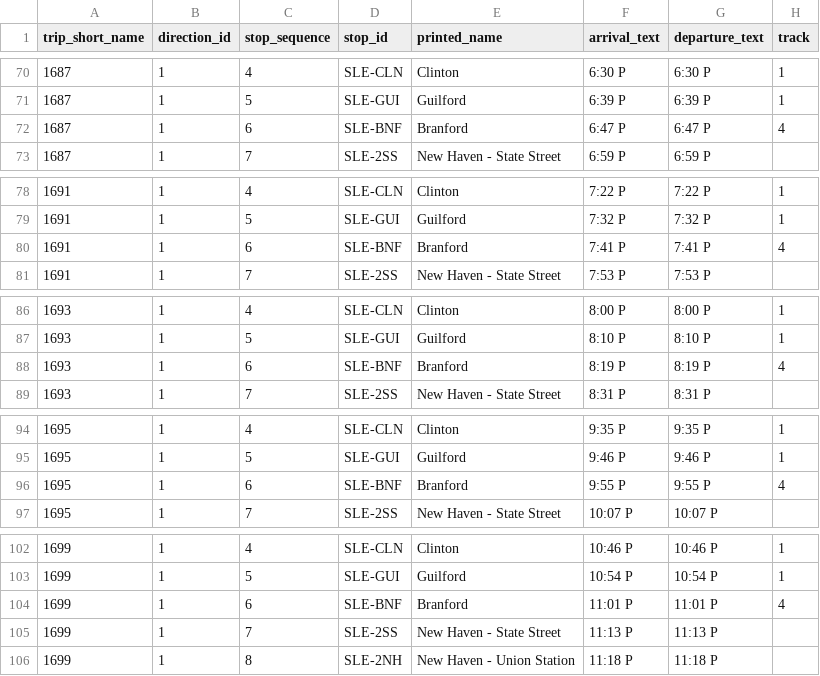
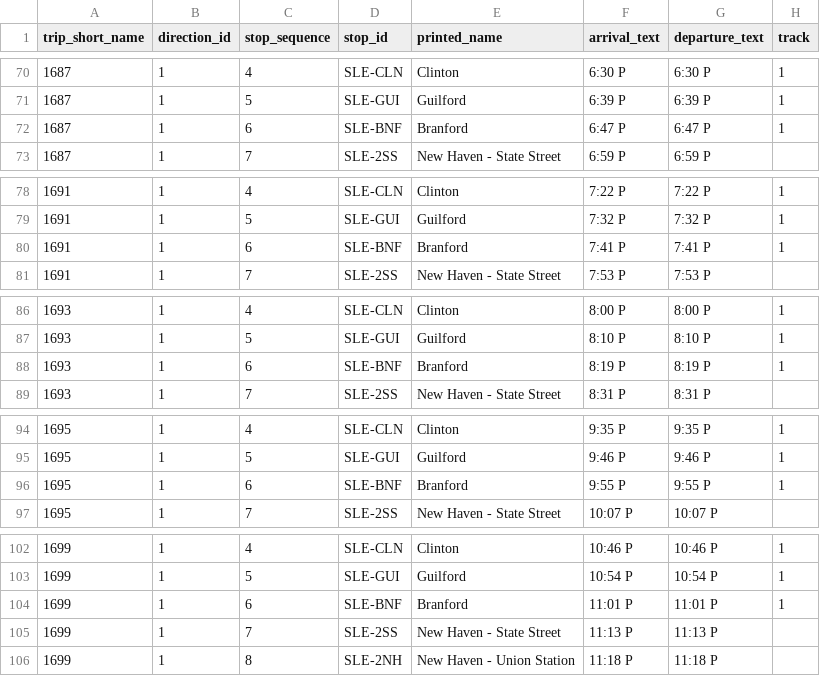
Before and after one commit to ethanc8/sle-gtfs, a CSV file: extracted/20261005-weekday.csv, drawn as a sheet; only a part is shown, gaps mark what is left out; the diff covers the shown part only.

```diff
--- a/extracted/20261005-weekday.csv
+++ b/extracted/20261005-weekday.csv
@@ -71,3 +71,3 @@ trip_short_name,direction_id,stop_sequence,stop_id,printed_name,arrival_text,dep
 1687,1,5,SLE-GUI,Guilford,6:39 P,6:39 P,1
-1687,1,6,SLE-BNF,Branford,6:47 P,6:47 P,4
+1687,1,6,SLE-BNF,Branford,6:47 P,6:47 P,1
 1687,1,7,SLE-2SS,New Haven - State Street,6:59 P,6:59 P,
@@ -79,3 +79,3 @@ trip_short_name,direction_id,stop_sequence,stop_id,printed_name,arrival_text,dep
 1691,1,5,SLE-GUI,Guilford,7:32 P,7:32 P,1
-1691,1,6,SLE-BNF,Branford,7:41 P,7:41 P,4
+1691,1,6,SLE-BNF,Branford,7:41 P,7:41 P,1
 1691,1,7,SLE-2SS,New Haven - State Street,7:53 P,7:53 P,
@@ -87,3 +87,3 @@ trip_short_name,direction_id,stop_sequence,stop_id,printed_name,arrival_text,dep
 1693,1,5,SLE-GUI,Guilford,8:10 P,8:10 P,1
-1693,1,6,SLE-BNF,Branford,8:19 P,8:19 P,4
+1693,1,6,SLE-BNF,Branford,8:19 P,8:19 P,1
 1693,1,7,SLE-2SS,New Haven - State Street,8:31 P,8:31 P,
@@ -95,3 +95,3 @@ trip_short_name,direction_id,stop_sequence,stop_id,printed_name,arrival_text,dep
 1695,1,5,SLE-GUI,Guilford,9:46 P,9:46 P,1
-1695,1,6,SLE-BNF,Branford,9:55 P,9:55 P,4
+1695,1,6,SLE-BNF,Branford,9:55 P,9:55 P,1
 1695,1,7,SLE-2SS,New Haven - State Street,10:07 P,10:07 P,
@@ -103,3 +103,3 @@ trip_short_name,direction_id,stop_sequence,stop_id,printed_name,arrival_text,dep
 1699,1,5,SLE-GUI,Guilford,10:54 P,10:54 P,1
-1699,1,6,SLE-BNF,Branford,11:01 P,11:01 P,4
+1699,1,6,SLE-BNF,Branford,11:01 P,11:01 P,1
 1699,1,7,SLE-2SS,New Haven - State Street,11:13 P,11:13 P,
```
Also changed, not shown: 9 edited cells elsewhere in this file, extracted/20260329-weekday.csv, 8 other files.
